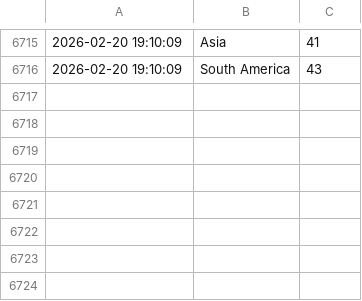
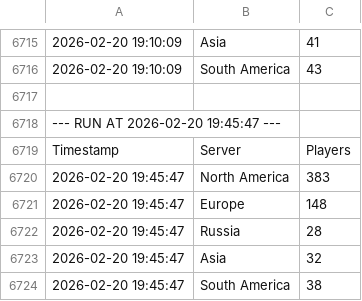
Before and after one commit to karizzmaa/survev-player-tracker, a CSV file: old.csv, drawn as a sheet; only a part is shown, gaps mark what is left out; the diff names each change by its address in the sheet, - before the commit and + after, or states it on an @@ line.

```diff
--- a/old.csv
+++ b/old.csv
+row 6717: (empty)
+row 6718: --- RUN AT 2026-02-20 19:45:47 ---
+row 6719: Timestamp | Server | Players
+row 6720: 2026-02-20 19:45:47 | North America | 383
+row 6721: 2026-02-20 19:45:47 | Europe | 148
+row 6722: 2026-02-20 19:45:47 | Russia | 28
+row 6723: 2026-02-20 19:45:47 | Asia | 32
+row 6724: 2026-02-20 19:45:47 | South America | 38
```
Also changed, not shown: 1 other file.
